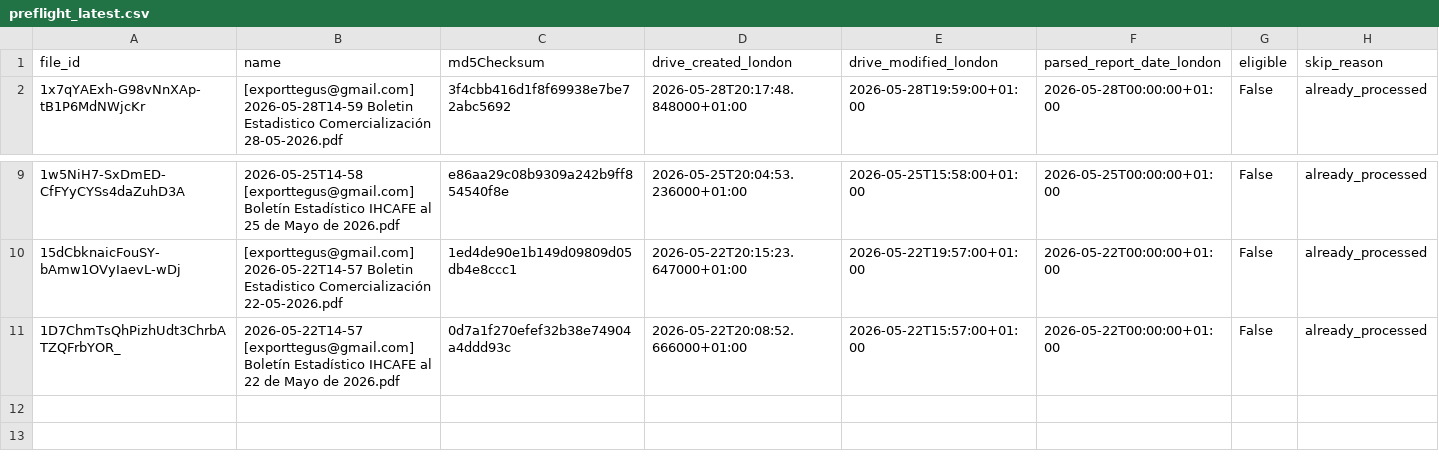
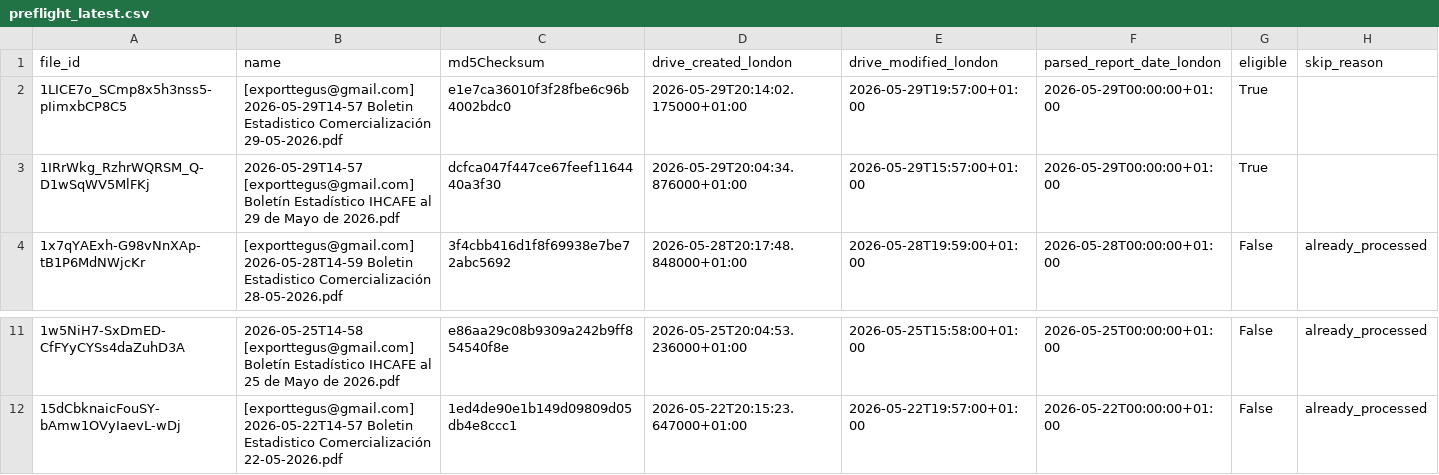
Before and after one commit to JuanDBeltranP/_r, a CSV file: outputs/latest/preflight_latest.csv, drawn as a sheet; only a part is shown, gaps mark what is left out; removed rows and columns are numbered as before the commit, all else as after; the diff names each change by its address in the sheet, - before the commit and + after, or states it on an @@ line.

```diff
--- a/outputs/latest/preflight_latest.csv
+++ b/outputs/latest/preflight_latest.csv
+row 2: 1LICE7o_SCmp8x5h3nss5-pIimxbCP8C5 | [exporttegus@gmail.com] 2026-05-29T14-57 Boletin Estadistico Comercialización 29-05-2026.pdf | e1e7ca36010f3f28fbe6c96b4002bdc0 | 2026-05-29T20:14:02.175000+01:00 | 2026-05-29T19:57:00+01:00 | 2026-05-29T00:00:00+01:00 | True
+row 3: 1IRrWkg_RzhrWQRSM_Q-D1wSqWV5MlFKj | 2026-05-29T14-57 [exporttegus@gmail.com] Boletín Estadístico IHCAFE al 29 de Mayo de 2026.pdf | dcfca047f447ce67feef1164440a3f30 | 2026-05-29T20:04:34.876000+01:00 | 2026-05-29T15:57:00+01:00 | 2026-05-29T00:00:00+01:00 | True
-row 11: 1D7ChmTsQhPizhUdt3ChrbATZQFrbYOR_ | 2026-05-22T14-57 [exporttegus@gmail.com] Boletín Estadístico IHCAFE al 22 de Mayo de 2026.pdf | 0d7a1f270efef32b38e74904a4ddd93c | 2026-05-22T20:08:52.666000+01:00 | 2026-05-22T15:57:00+01:00 | 2026-05-22T00:00:00+01:00 | False | already_processed
```
Also changed, not shown: outputs/historical/processed_files.csv, 3 other files.
